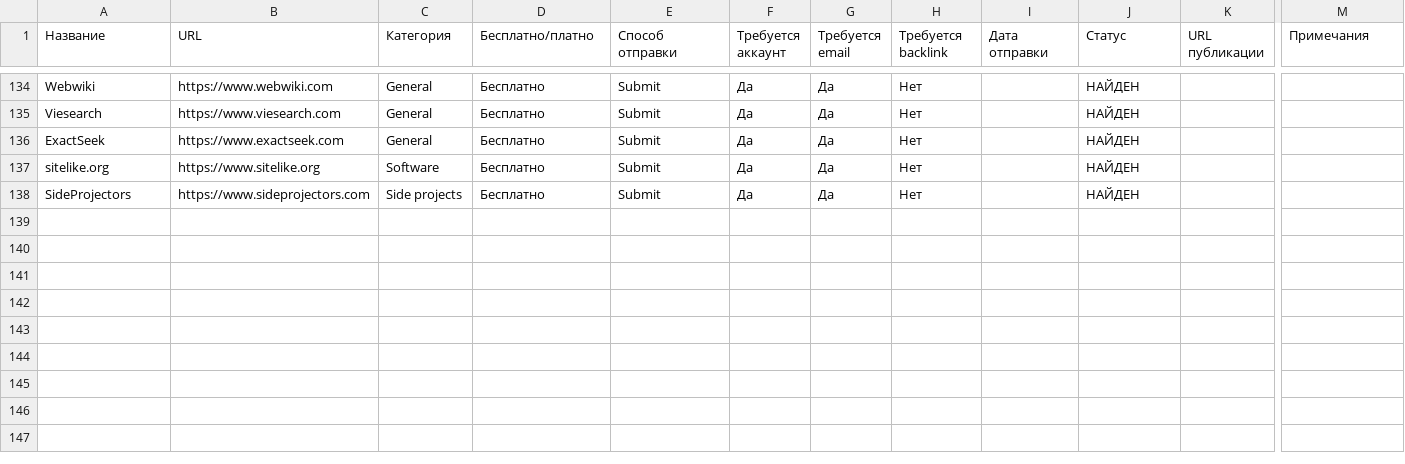
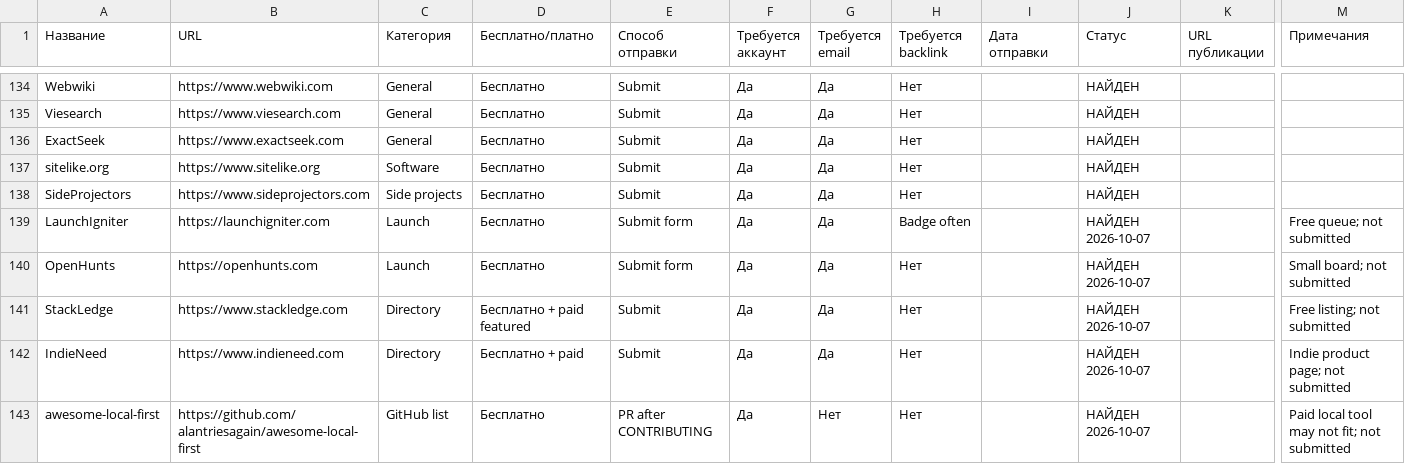
Before and after one commit to t17067042-code/local-social-downloader-landing, a CSV file: channels.csv, drawn as a sheet; only a part is shown, gaps mark what is left out; rows hold the shown columns only; the diff names each change by its address in the sheet, - before the commit and + after, or states it on an @@ line.

Commit message:
Add October 2026 directory research rows

```diff
--- a/channels.csv
+++ b/channels.csv
+row 139: LaunchIgniter | https://launchigniter.com | Launch | Бесплатно | Submit form | Да | Да | Badge often |  | НАЙДЕН 2026-10-07 |  | Free queue; not submitted
+row 140: OpenHunts | https://openhunts.com | Launch | Бесплатно | Submit form | Да | Да | Нет |  | НАЙДЕН 2026-10-07 |  | Small board; not submitted
+row 141: StackLedge | https://www.stackledge.com | Directory | Бесплатно + paid featured | Submit | Да | Да | Нет |  | НАЙДЕН 2026-10-07 |  | Free listing; not submitted
+row 142: IndieNeed | https://www.indieneed.com | Directory | Бесплатно + paid | Submit | Да | Да | Нет |  | НАЙДЕН 2026-10-07 |  | Indie product page; not submitted
+row 143: awesome-local-first | https://github.com/alantriesagain/awesome-local-first | GitHub list | Бесплатно | PR after CONTRIBUTING | Да | Нет | Нет |  | НАЙДЕН 2026-10-07 |  | Paid local tool may not fit; not submitted
```
